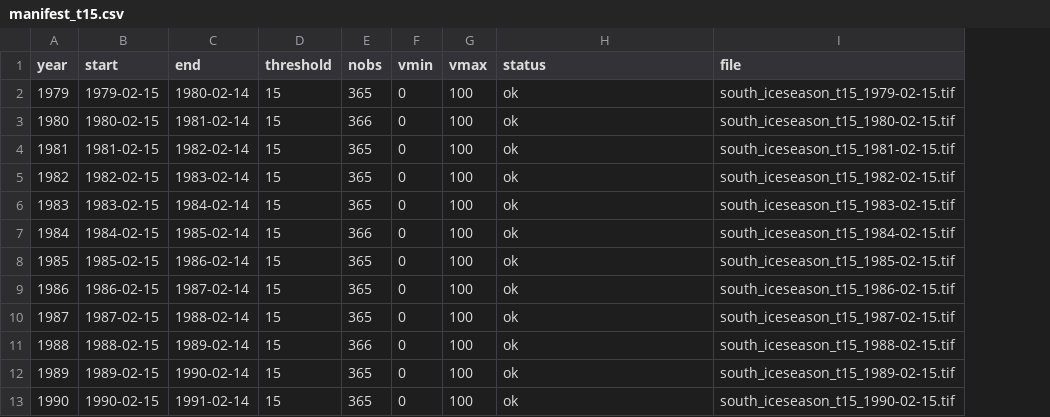
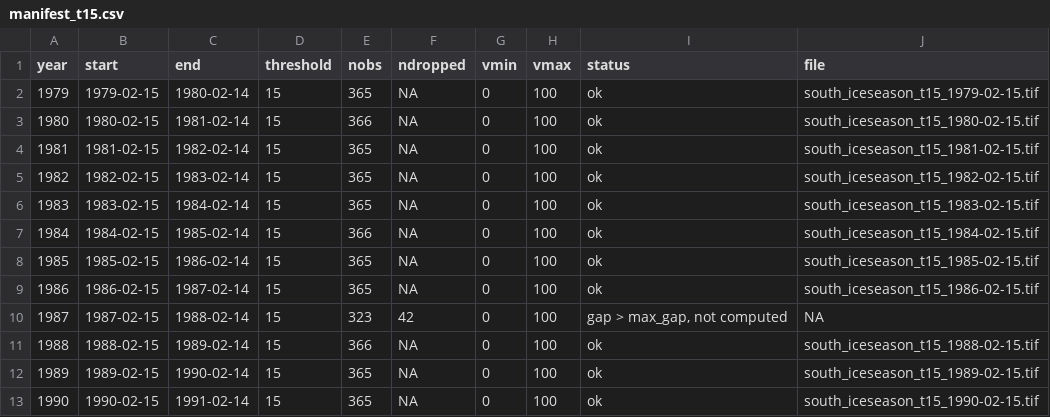
Before and after one commit to mdsumner/trend.ice, a CSV file: manifests/manifest_t15.csv, drawn as a sheet; only a part is shown; addresses are those after the commit; the diff names each change by its address in the sheet, - before the commit and + after, or states it on an @@ line.

Commit message:
1987 not computed (SSM/I gap)

```diff
--- a/manifests/manifest_t15.csv
+++ b/manifests/manifest_t15.csv
+column F (ndropped), rows 2-13: NA | NA | NA | NA | NA | NA | NA | NA | 42 | NA | NA | NA
-E10 (nobs): 365
+E10 (nobs): 323
-I10 (status): ok
+I10 (status): gap > max_gap, not computed
-J10 (file): south_iceseason_t15_1987-02-15.tif
+J10 (file): NA
```
